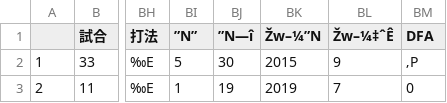
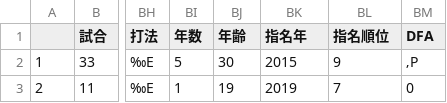
Before and after one commit to t203008/Designed-For-Assiginment, a CSV file: 戦力外.csv, drawn as a sheet; only a part is shown, gaps mark what is left out; the diff names each change by its address in the sheet, - before the commit and + after, or states it on an @@ line.

Commit message:
Update 戦力外.csv

```diff
--- a/戦力外.csv
+++ b/戦力外.csv
-BI1: ”N”
+BI1: 年数
-BJ1: ”N—î
+BJ1: 年齢
-BK1: Žw–¼”N
+BK1: 指名年
-BL1: Žw–¼‡ˆÊ
+BL1: 指名順位
```
